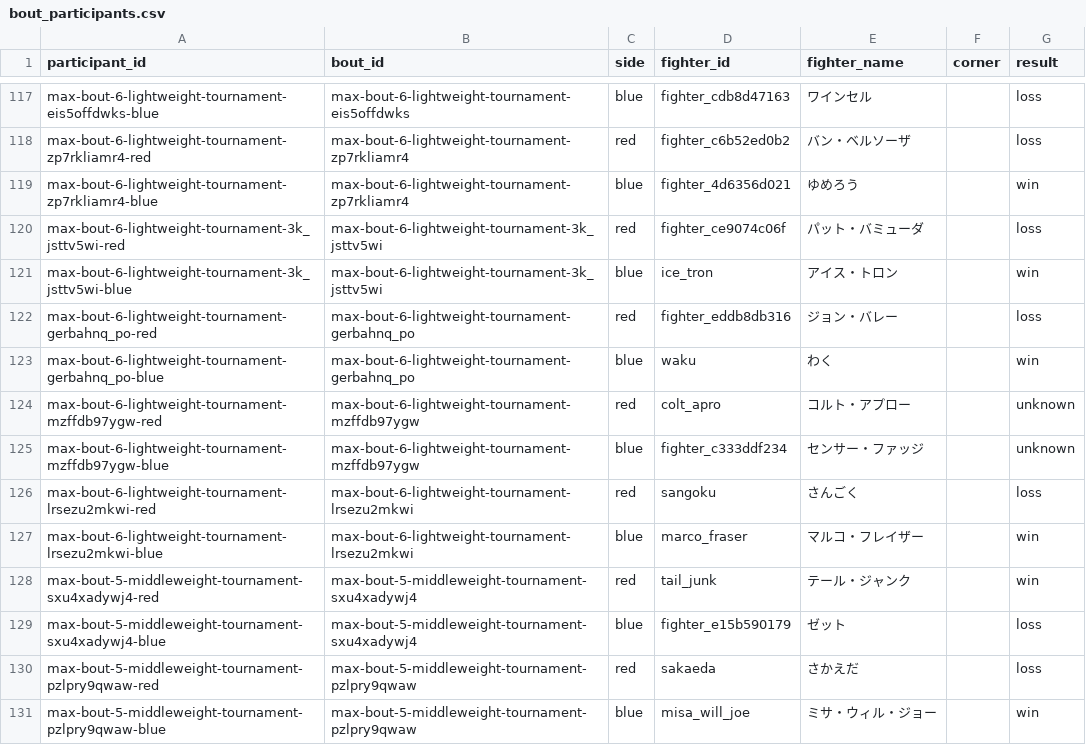
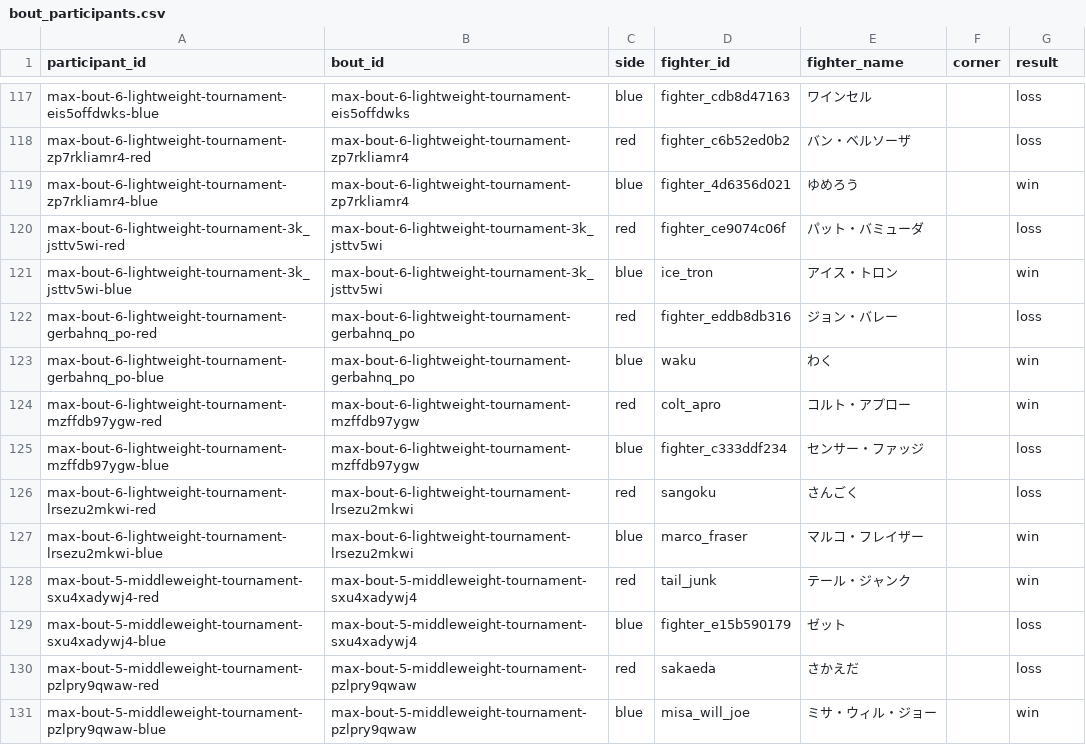
Before and after one commit to takano32/arakaku, a CSV file: data-src/bout_participants.csv, drawn as a sheet; only a part is shown, gaps mark what is left out.

```diff
--- a/data-src/bout_participants.csv
+++ b/data-src/bout_participants.csv
@@ -123,4 +123,4 @@ max-bout-6-lightweight-tournament-gerbahnq_po-red,max-bout-6-lightweight-tournam
 max-bout-6-lightweight-tournament-gerbahnq_po-blue,max-bout-6-lightweight-tournament-gerbahnq_po,blue,waku,わく,,win
-max-bout-6-lightweight-tournament-mzffdb97ygw-red,max-bout-6-lightweight-tournament-mzffdb97ygw,red,colt_apro,コルト・アプロー,,unknown
-max-bout-6-lightweight-tournament-mzffdb97ygw-blue,max-bout-6-lightweight-tournament-mzffdb97ygw,blue,fighter_c333ddf234,センサー・ファッジ,,unknown
+max-bout-6-lightweight-tournament-mzffdb97ygw-red,max-bout-6-lightweight-tournament-mzffdb97ygw,red,colt_apro,コルト・アプロー,,win
+max-bout-6-lightweight-tournament-mzffdb97ygw-blue,max-bout-6-lightweight-tournament-mzffdb97ygw,blue,fighter_c333ddf234,センサー・ファッジ,,loss
 max-bout-6-lightweight-tournament-lrsezu2mkwi-red,max-bout-6-lightweight-tournament-lrsezu2mkwi,red,sangoku,さんごく,,loss
```
Also changed, not shown: data-src/bouts.csv.
